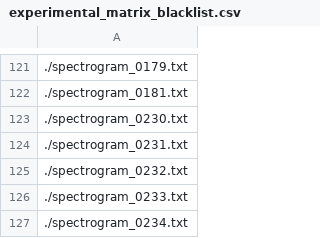
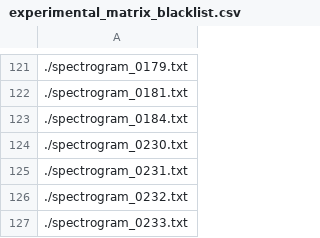
Before and after one commit to Enolekoi/DesyPulseReconstruction, a CSV file: additional/experimental_matrix_blacklist.csv, drawn as a sheet; only a part is shown, gaps mark what is left out; the shorter side is filled out with more unchanged rows.

Commit message:
improved preprocessing

```diff
--- a/additional/experimental_matrix_blacklist.csv
+++ b/additional/experimental_matrix_blacklist.csv
@@ -122,2 +122,3 @@
 ./spectrogram_0181.txt
+./spectrogram_0184.txt
 ./spectrogram_0230.txt
```
